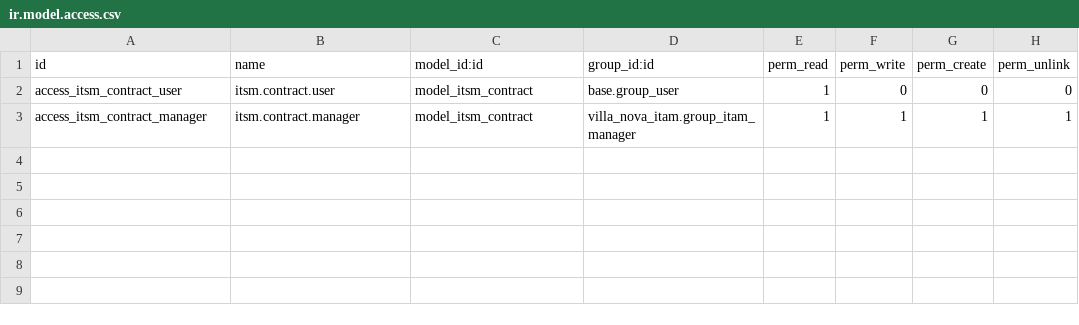
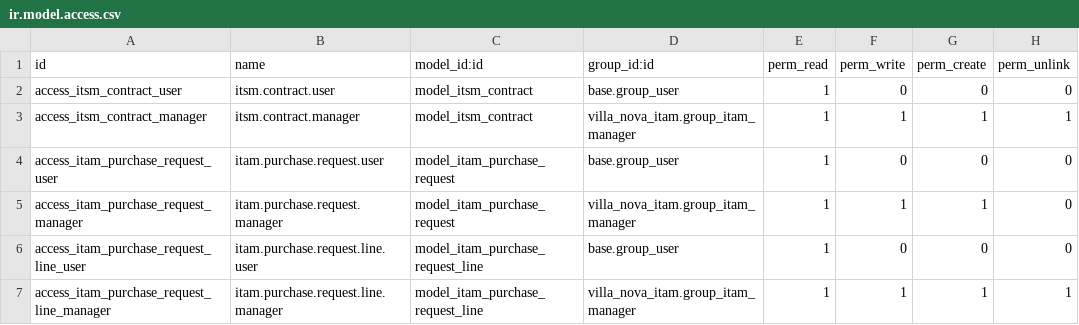
Before and after one commit to koneahmsalim/SIRH, a CSV file: addons/villa_nova_contracts/security/ir.model.access.csv, drawn as a sheet; the diff names each change by its address in the sheet, - before the commit and + after, or states it on an @@ line.

```diff
--- a/addons/villa_nova_contracts/security/ir.model.access.csv
+++ b/addons/villa_nova_contracts/security/ir.model.access.csv
+row 4: access_itam_purchase_request_user | itam.purchase.request.user | model_itam_purchase_request | base.group_user | 1 | 0 | 0 | 0
+row 5: access_itam_purchase_request_manager | itam.purchase.request.manager | model_itam_purchase_request | villa_nova_itam.group_itam_manager | 1 | 1 | 1 | 0
+row 6: access_itam_purchase_request_line_user | itam.purchase.request.line.user | model_itam_purchase_request_line | base.group_user | 1 | 0 | 0 | 0
+row 7: access_itam_purchase_request_line_manager | itam.purchase.request.line.manager | model_itam_purchase_request_line | villa_nova_itam.group_itam_manager | 1 | 1 | 1 | 1
```
Also changed, not shown: 7 other files.
